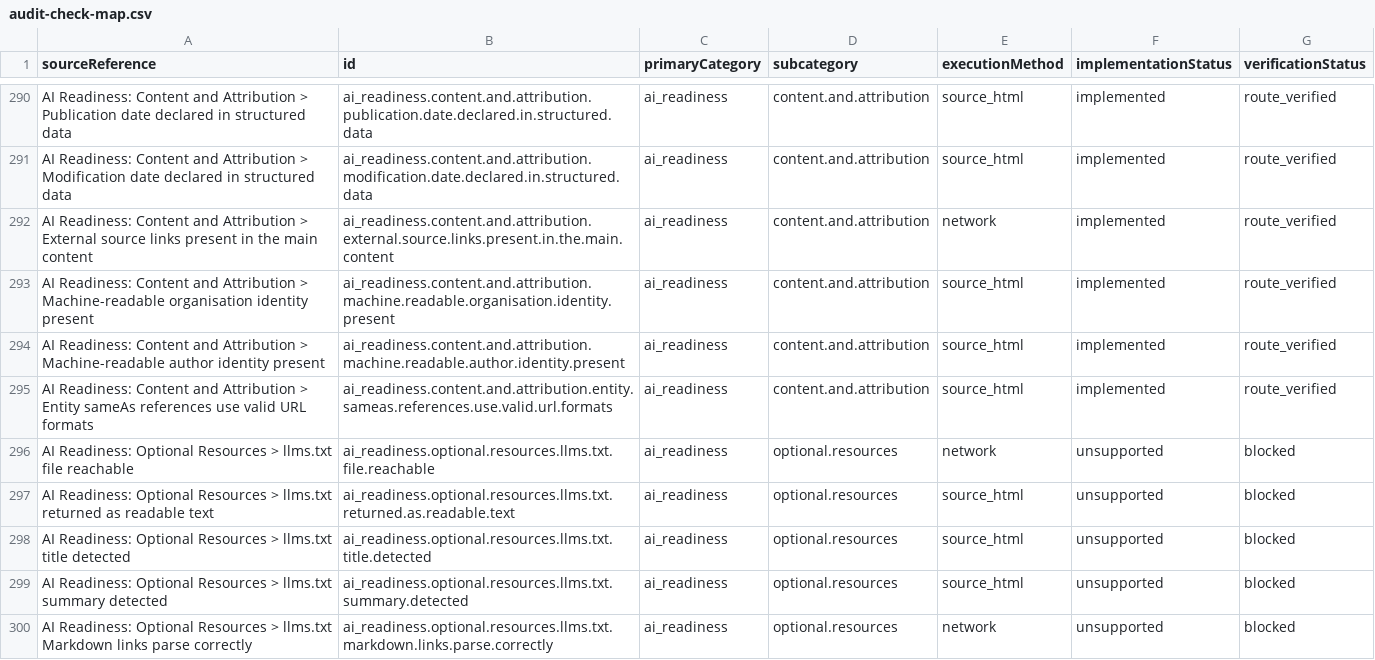
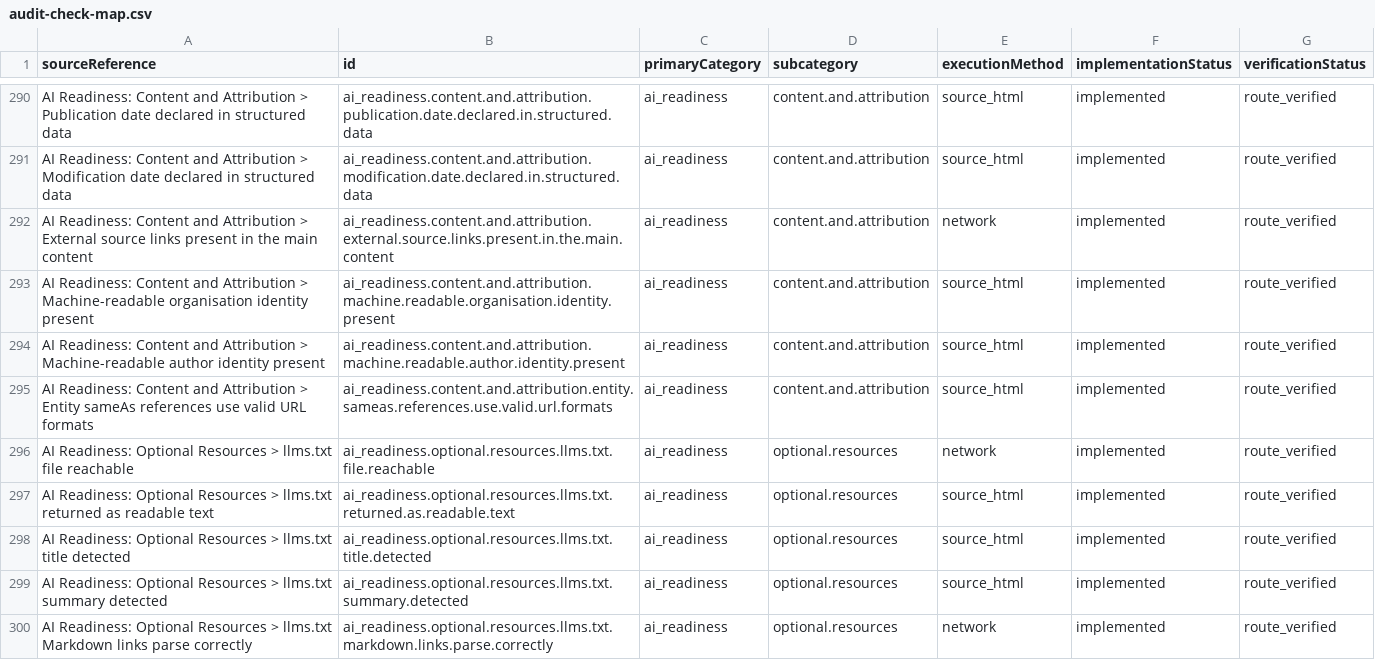
Before and after one commit to Websicom/claritude-app, a CSV file: docs/audit-check-map.csv, drawn as a sheet; only a part is shown, gaps mark what is left out; the diff covers the shown part only.

Commit message:
Implement final audit catalogue checks

```diff
--- a/docs/audit-check-map.csv
+++ b/docs/audit-check-map.csv
@@ -295,6 +295,6 @@ sourceReference,id,primaryCategory,subcategory,executionMethod,implementationSta
 "AI Readiness: Content and Attribution > Entity sameAs references use valid URL formats","ai_readiness.content.and.attribution.entity.sameas.references.use.valid.url.formats","ai_readiness","content.and.attribution","source_html","implemented","route_verified"
-"AI Readiness: Optional Resources > llms.txt file reachable","ai_readiness.optional.resources.llms.txt.file.reachable","ai_readiness","optional.resources","network","unsupported","blocked"
-"AI Readiness: Optional Resources > llms.txt returned as readable text","ai_readiness.optional.resources.llms.txt.returned.as.readable.text","ai_readiness","optional.resources","source_html","unsupported","blocked"
-"AI Readiness: Optional Resources > llms.txt title detected","ai_readiness.optional.resources.llms.txt.title.detected","ai_readiness","optional.resources","source_html","unsupported","blocked"
-"AI Readiness: Optional Resources > llms.txt summary detected","ai_readiness.optional.resources.llms.txt.summary.detected","ai_readiness","optional.resources","source_html","unsupported","blocked"
-"AI Readiness: Optional Resources > llms.txt Markdown links parse correctly","ai_readiness.optional.resources.llms.txt.markdown.links.parse.correctly","ai_readiness","optional.resources","network","unsupported","blocked"
+"AI Readiness: Optional Resources > llms.txt file reachable","ai_readiness.optional.resources.llms.txt.file.reachable","ai_readiness","optional.resources","network","implemented","route_verified"
+"AI Readiness: Optional Resources > llms.txt returned as readable text","ai_readiness.optional.resources.llms.txt.returned.as.readable.text","ai_readiness","optional.resources","source_html","implemented","route_verified"
+"AI Readiness: Optional Resources > llms.txt title detected","ai_readiness.optional.resources.llms.txt.title.detected","ai_readiness","optional.resources","source_html","implemented","route_verified"
+"AI Readiness: Optional Resources > llms.txt summary detected","ai_readiness.optional.resources.llms.txt.summary.detected","ai_readiness","optional.resources","source_html","implemented","route_verified"
+"AI Readiness: Optional Resources > llms.txt Markdown links parse correctly","ai_readiness.optional.resources.llms.txt.markdown.links.parse.correctly","ai_readiness","optional.resources","network","implemented","route_verified"
```
Also changed, not shown: 14 edited cells elsewhere in this file, 11 other files.
